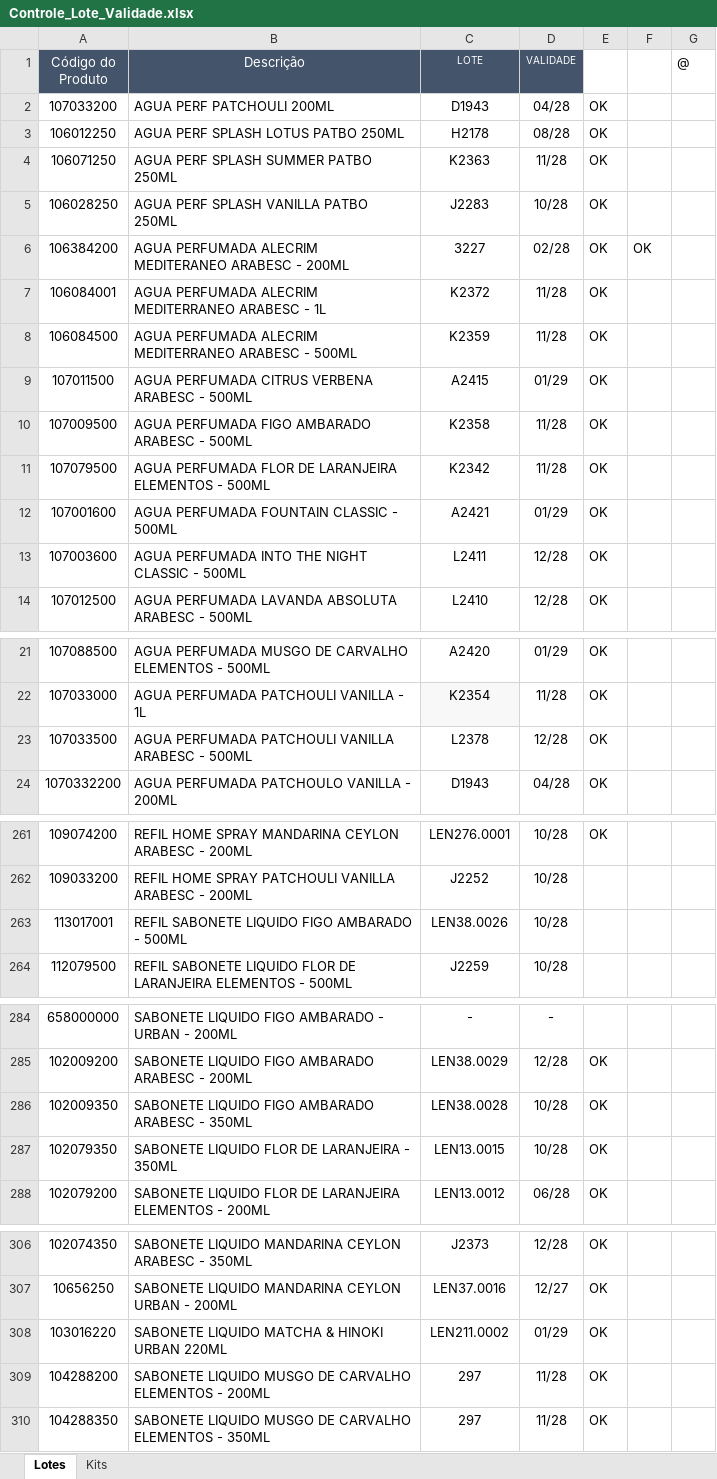
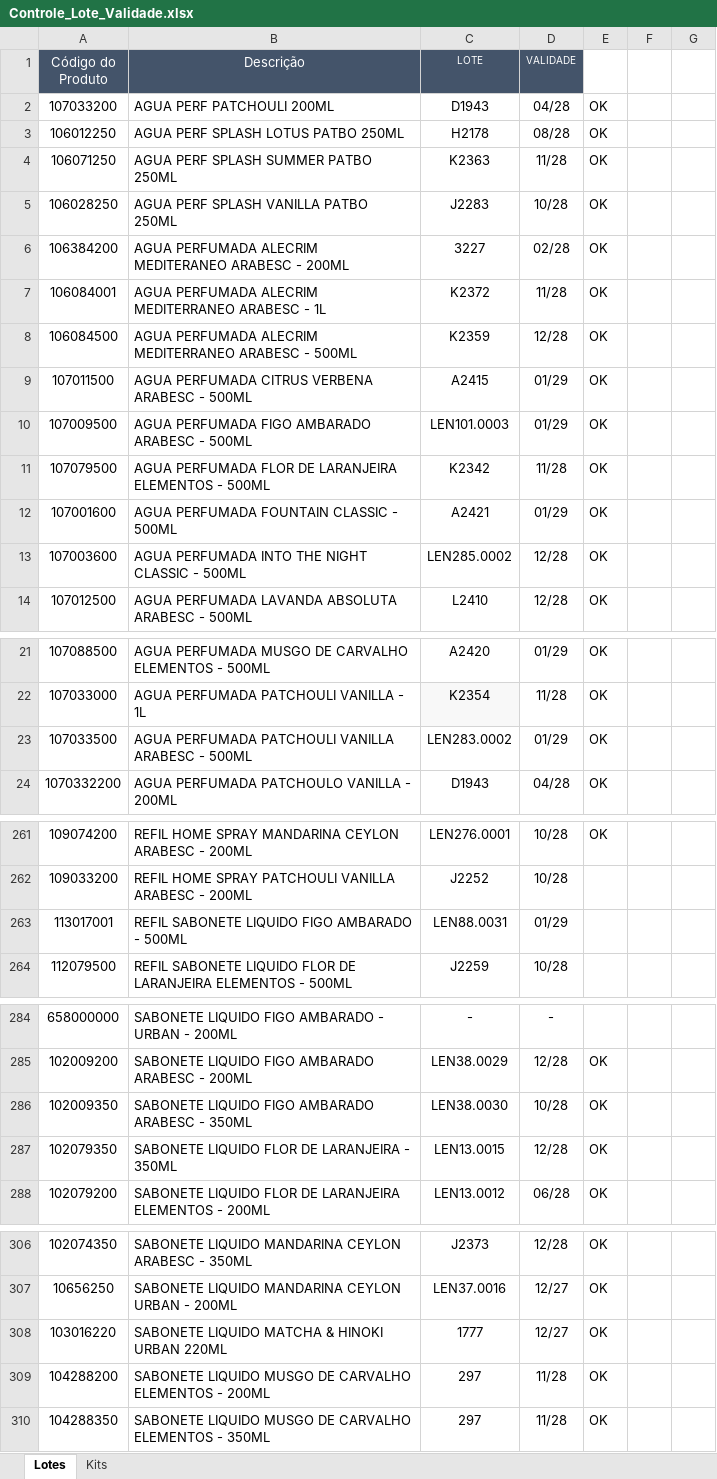
Before and after one commit to Aciem22/Rastreabilidade-Pedido-Venda, an Excel workbook: Controle_Lote_Validade.xlsx, sheet Lotes, drawn as a sheet; only a part is shown, gaps mark what is left out; values as stored, in another font and other column widths than the file's, no borders; charts and pictures not drawn; the diff covers the shown part only; the diff names each change by its address in the sheet, - before the commit and + after, or states it on an @@ line.

Commit message:
Atualização automática da planilha via Apps Script

```diff
--- a/Controle_Lote_Validade.xlsx (sheet Lotes)
+++ b/Controle_Lote_Validade.xlsx (sheet Lotes)
-G1: @
+G1: (empty)
-F6: OK
+F6: (empty)
-D8 (VALIDADE): 11/28
+D8 (VALIDADE): 12/28
-C10 (LOTE): K2358
+C10 (LOTE): LEN101.0003
-D10 (VALIDADE): 11/28
+D10 (VALIDADE): 01/29
-C13 (LOTE): L2411
+C13 (LOTE): LEN285.0002
-C23 (LOTE): L2378
+C23 (LOTE): LEN283.0002
-D23 (VALIDADE): 12/28
+D23 (VALIDADE): 01/29
-C263 (LOTE): LEN38.0026
+C263 (LOTE): LEN88.0031
-D263 (VALIDADE): 10/28
+D263 (VALIDADE): 01/29
-C286 (LOTE): LEN38.0028
+C286 (LOTE): LEN38.0030
-D287 (VALIDADE): 10/28
+D287 (VALIDADE): 12/28
-C308 (LOTE): LEN211.0002
+C308 (LOTE): 1777
-D308 (VALIDADE): 01/29
+D308 (VALIDADE): 12/27
```
Also changed, not shown: 3 edited cells elsewhere in this sheet.
